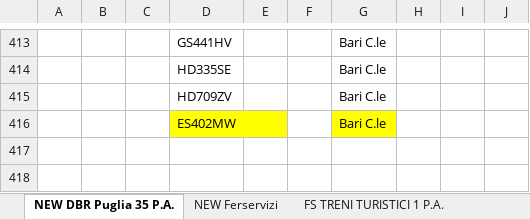
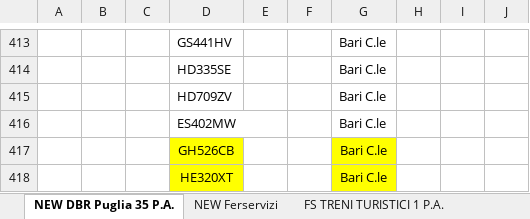
Before and after one commit to alexdavy75/targhe, an Excel workbook: FSPark.xlsx, sheet NEW DBR Puglia 35 P.A., drawn as a sheet; only a part is shown, gaps mark what is left out; values as stored, in another font and other column widths than the file's, no borders; conditional formats not drawn; the diff names each change by its address in the sheet, - before the commit and + after, or states it on an @@ line.

```diff
--- a/FSPark.xlsx (sheet NEW DBR Puglia 35 P.A.)
+++ b/FSPark.xlsx (sheet NEW DBR Puglia 35 P.A.)
-D416 fill: #FFFF00
+D416 fill: none
-G416 fill: #FFFF00
+G416 fill: none
+row 417:  |  |  | GH526CB |  |  | Bari C.le
+row 418:  |  |  | HE320XT |  |  | Bari C.le
```
Also changed, not shown: sheet NEW DBAV, sheet NEW RFI, sheet NEW FS Security 5 P.A., sheet NEW PRODUZIONE IC 22 P.A., sheet Facility, other sheet tabs, hidden cells.
